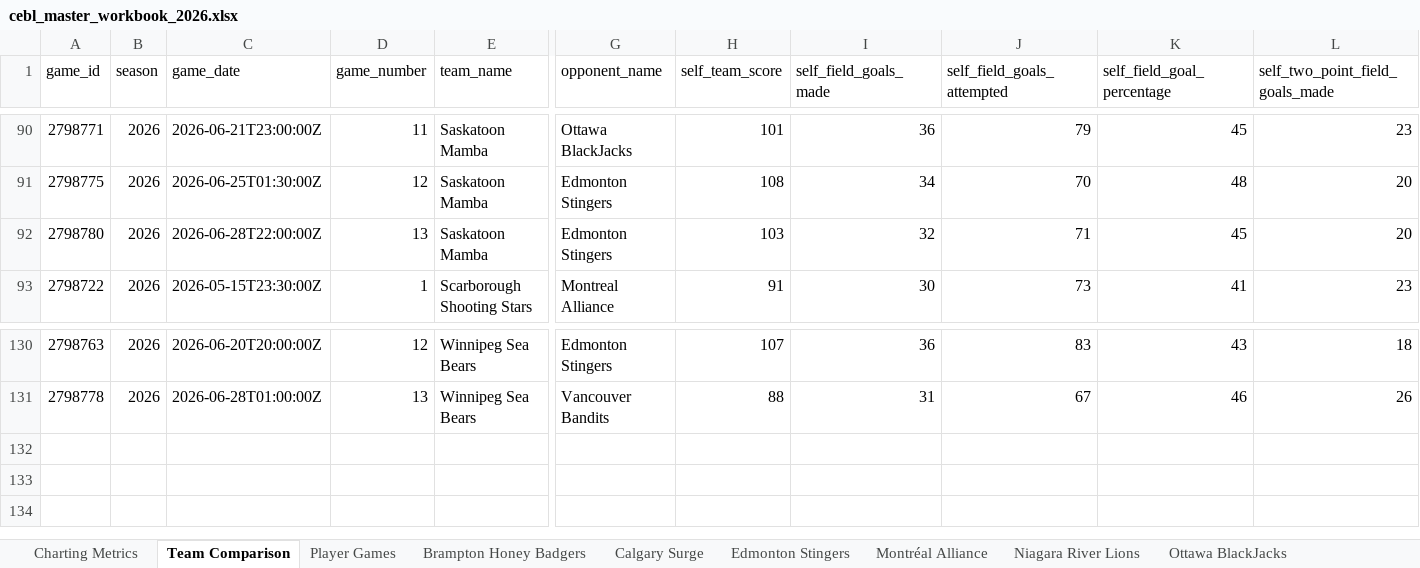
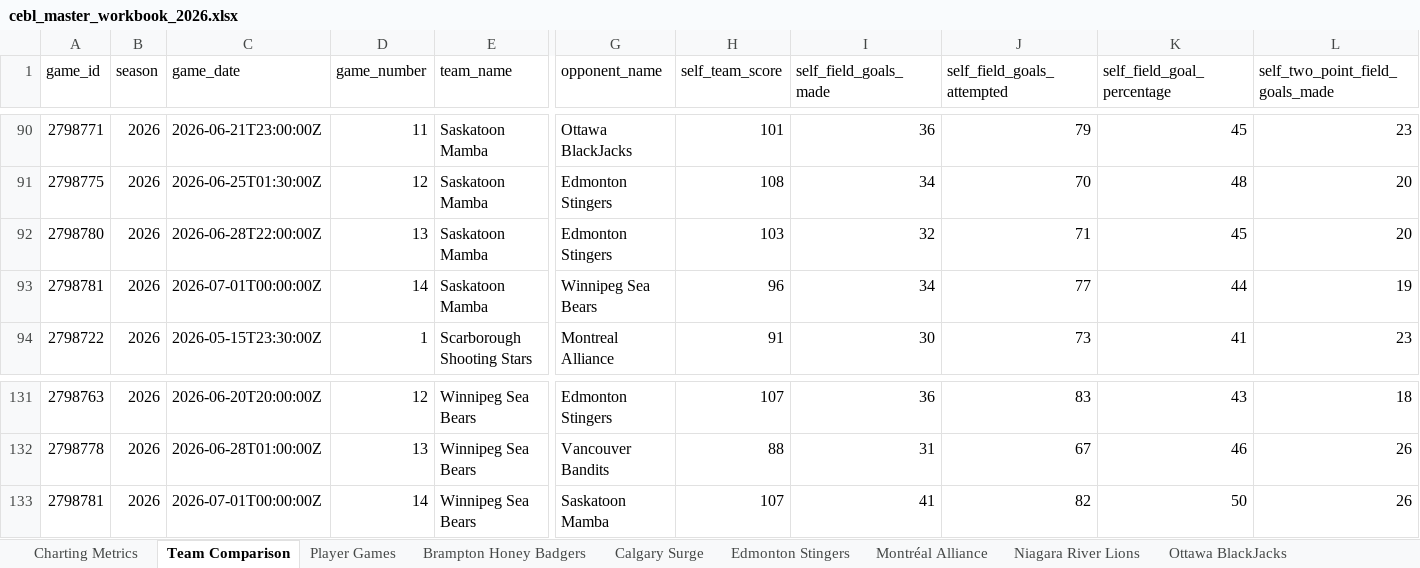
Before and after one commit to Ztillz/cebl-boxscore-tracker, an Excel workbook: data/exports/cebl_master_workbook_2026.xlsx, sheet Team Comparison, drawn as a sheet; only a part is shown, gaps mark what is left out; values as stored, in another font and other column widths than the file's, no borders; rows hold the shown columns only; the diff names each change by its address in the sheet, - before the commit and + after, or states it on an @@ line.

```diff
--- a/data/exports/cebl_master_workbook_2026.xlsx (sheet Team Comparison)
+++ b/data/exports/cebl_master_workbook_2026.xlsx (sheet Team Comparison)
+row 93: 2798781 | 2026 | 2026-07-01T00:00:00Z | 14 | Saskatoon Mamba | Winnipeg Sea Bears | 96 | 34 | 77 | 44 | 19
+row 133: 2798781 | 2026 | 2026-07-01T00:00:00Z | 14 | Winnipeg Sea Bears | Saskatoon Mamba | 107 | 41 | 82 | 50 | 26
```
Also changed, not shown: sheet Player Games, sheet Charting Metrics, sheet Saskatoon Mamba, sheet Winnipeg Sea Bears, 6 other files.
